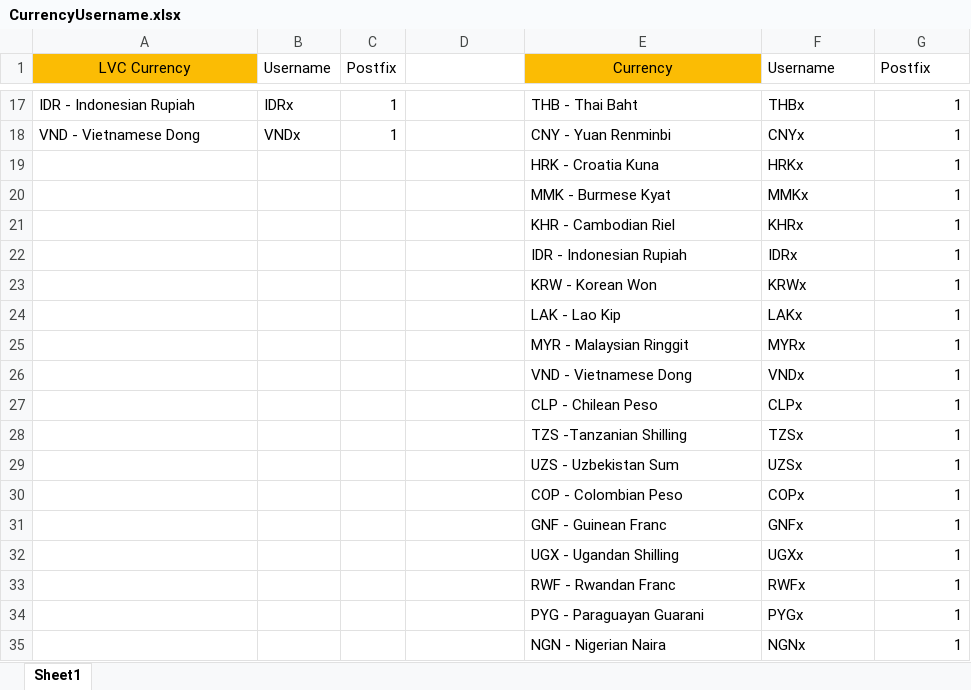
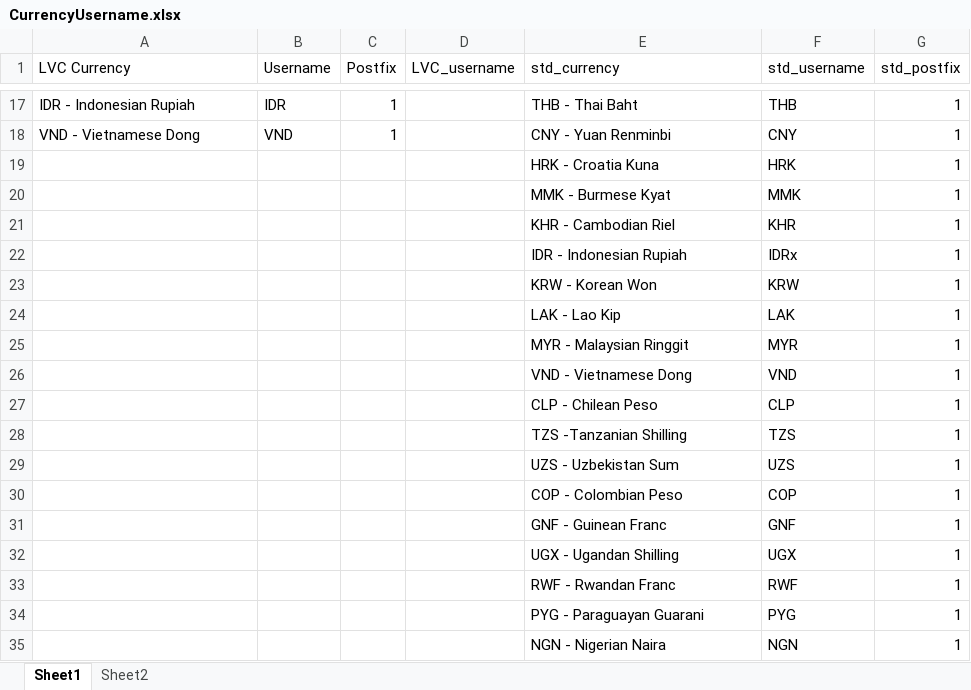
Before and after one commit to hrxtreme/AutomaticCurrencyCreator, an Excel workbook: CurrencyUsername.xlsx, sheet Sheet1, drawn as a sheet; only a part is shown, gaps mark what is left out; values as stored, in another font and other column widths than the file's, no borders; the diff covers the shown part only; the diff names each change by its address in the sheet, - before the commit and + after, or states it on an @@ line.

```diff
--- a/CurrencyUsername.xlsx (sheet Sheet1)
+++ b/CurrencyUsername.xlsx (sheet Sheet1)
+sheet tab: Sheet2
@@ A1 fill: #FBBC04 → none, alignment: center → left @@
-D1: (empty)
+D1: LVC_username
-E1: Currency
+E1: std_currency
@@ E1 fill: #FBBC04 → none, alignment: center → left @@
-F1: Username
+F1: std_username
-G1: Postfix
+G1: std_postfix
-B17 (Username): IDRx
+B17 (Username): IDR
-F17 (std_username): THBx
+F17 (std_username): THB
-B18 (Username): VNDx
+B18 (Username): VND
-F18 (std_username): CNYx
+F18 (std_username): CNY
-F19 (std_username): HRKx
+F19 (std_username): HRK
-F20 (std_username): MMKx
+F20 (std_username): MMK
-F21 (std_username): KHRx
+F21 (std_username): KHR
-F23 (std_username): KRWx
+F23 (std_username): KRW
-F24 (std_username): LAKx
+F24 (std_username): LAK
-F25 (std_username): MYRx
+F25 (std_username): MYR
-F26 (std_username): VNDx
+F26 (std_username): VND
-F27 (std_username): CLPx
+F27 (std_username): CLP
-F28 (std_username): TZSx
+F28 (std_username): TZS
-F29 (std_username): UZSx
+F29 (std_username): UZS
-F30 (std_username): COPx
+F30 (std_username): COP
-F31 (std_username): GNFx
+F31 (std_username): GNF
-F32 (std_username): UGXx
+F32 (std_username): UGX
-F33 (std_username): RWFx
+F33 (std_username): RWF
-F34 (std_username): PYGx
+F34 (std_username): PYG
-F35 (std_username): NGNx
+F35 (std_username): NGN
```
Also changed, not shown: 30 edited cells and cell formats elsewhere in this sheet, 4 other files.
